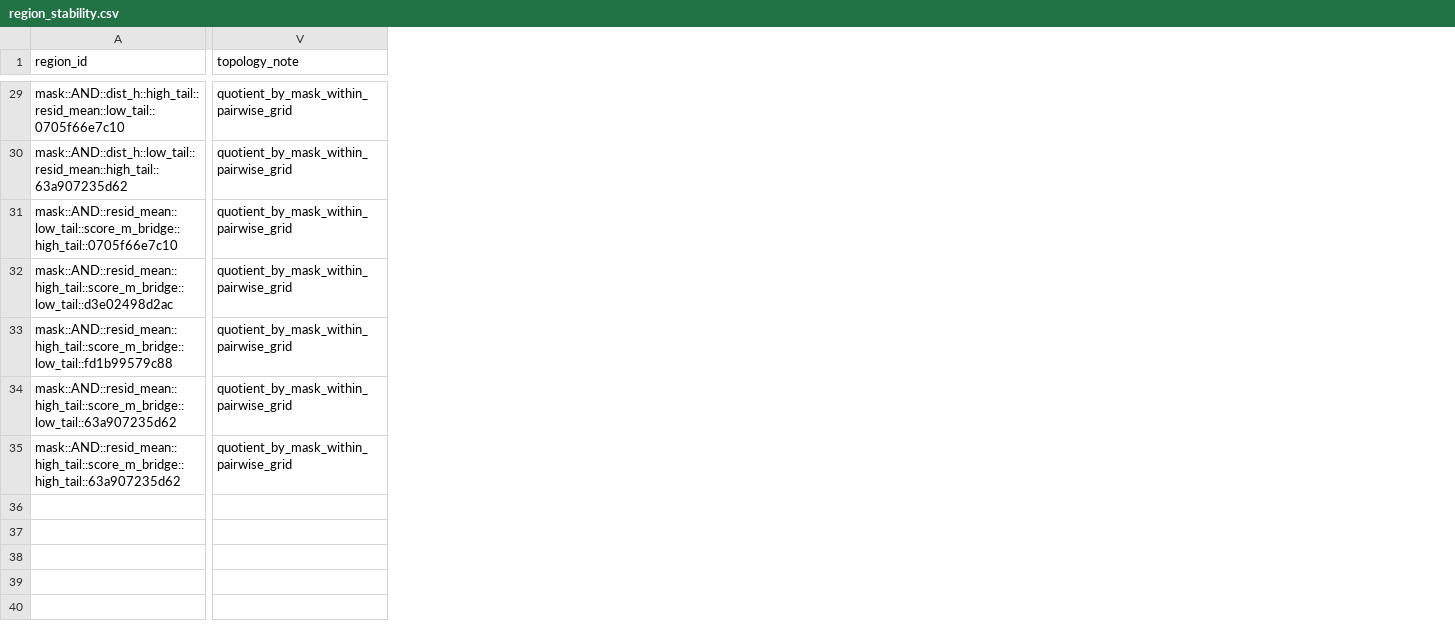
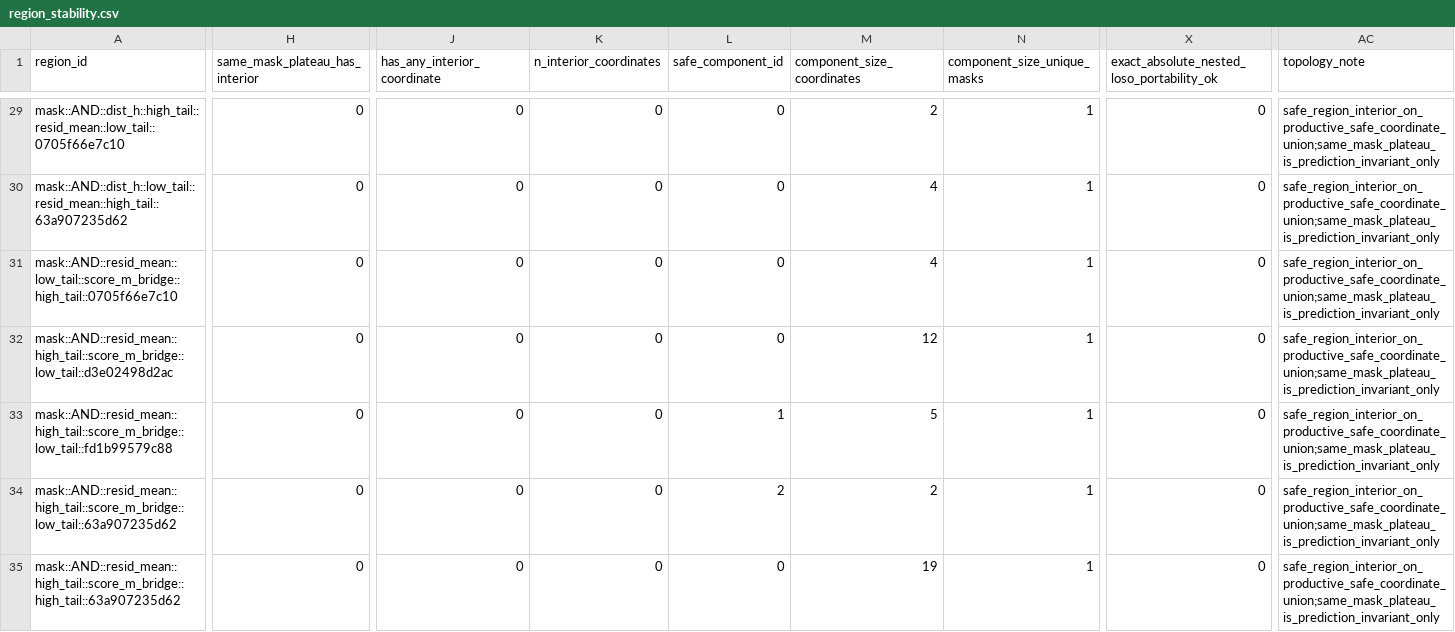
Before and after one commit to raylei50653/saccade, a CSV file: docs/modules/semantic/research/evidence/m_b1_5_stage2_q45_20260710/region_stability.csv, drawn as a sheet; only a part is shown, gaps mark what is left out; addresses are those after the commit; the diff covers the shown part only; the diff names each change by its address in the sheet, - before the commit and + after, or states it on an @@ line.

```diff
--- a/docs/modules/semantic/research/evidence/m_b1_5_stage2_q45_20260710/region_stability.csv
+++ b/docs/modules/semantic/research/evidence/m_b1_5_stage2_q45_20260710/region_stability.csv
+column H (same_mask_plateau_has_interior), rows 29-35: all 0
+column J (has_any_interior_coordinate), rows 29-35: all 0
+column K (n_interior_coordinates), rows 29-35: all 0
+column L (safe_component_id), rows 29-35: 0 | 0 | 0 | 0 | 1 | 2 | 0
+column M (component_size_coordinates), rows 29-35: 2 | 4 | 4 | 12 | 5 | 2 | 19
+column N (component_size_unique_masks), rows 29-35: all 1
+column X, row 1: exact_absolute_nested_loso_portability_ok; rows 29-35: all 0
-AC29:AC35 (topology_note): quotient_by_mask_within_pairwise_grid
+AC29:AC35 (topology_note): safe_region_interior_on_productive_safe_coordinate_union;same_mask_plateau_is_prediction_invariant_only
```
Also changed, not shown: 4 added columns and 27 edited cells elsewhere in this file, docs/modules/semantic/research/evidence/m_b1_5_stage2_q45_20260710/nested_loso_clause_summary.csv, 6 other files.
